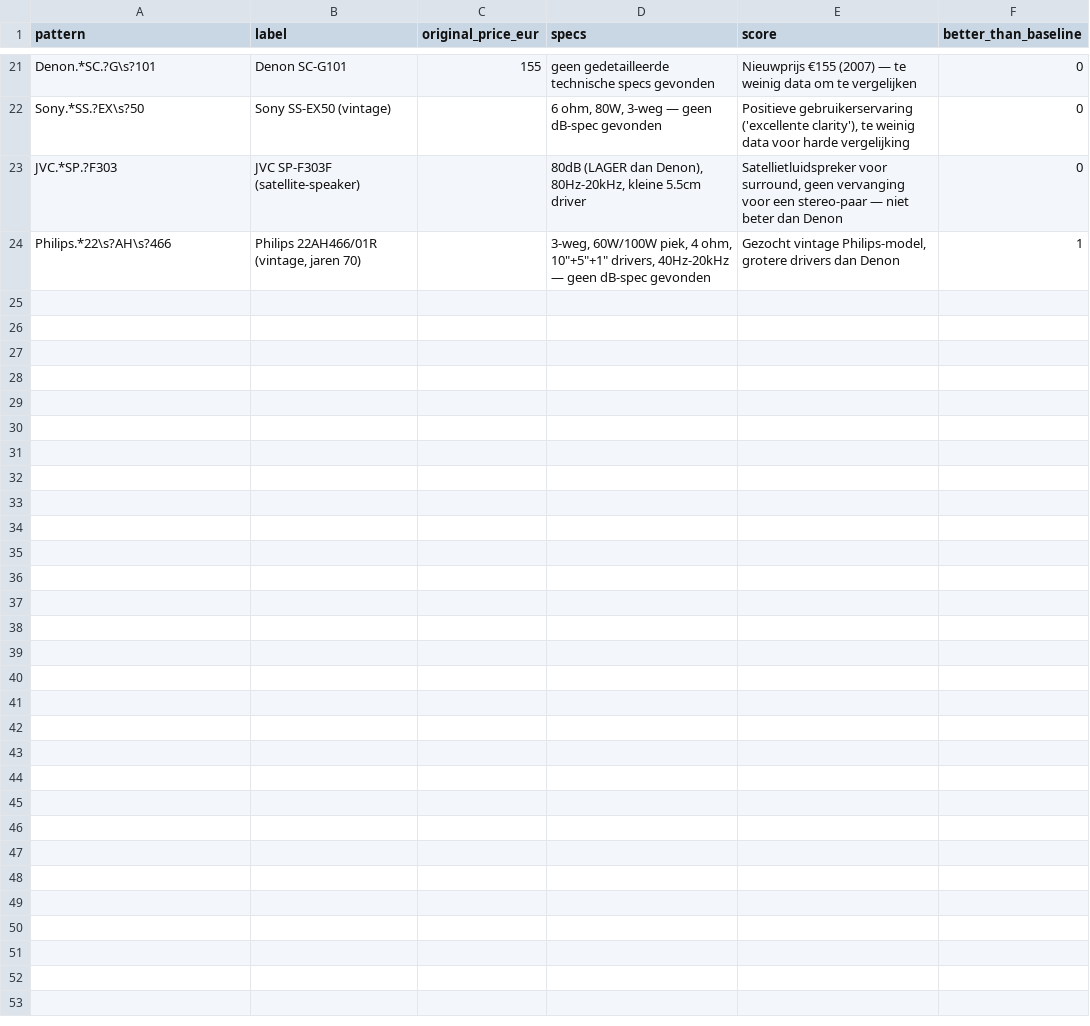
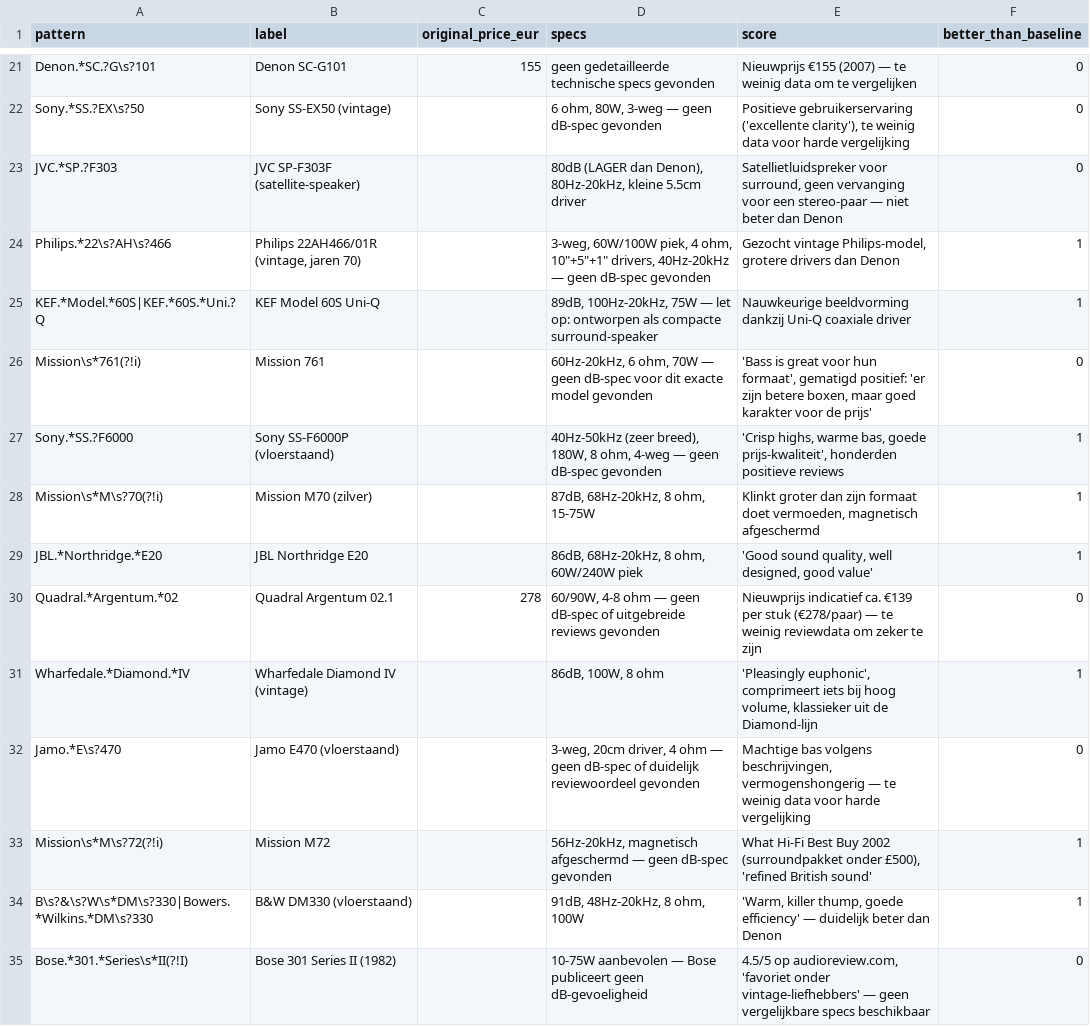
Before and after one commit to meesverb/Marktplaats-koopjes-finder, a CSV file: reference_prices.csv, drawn as a sheet; only a part is shown, gaps mark what is left out; the diff names each change by its address in the sheet, - before the commit and + after, or states it on an @@ line.

```diff
--- a/reference_prices.csv
+++ b/reference_prices.csv
+row 25: KEF.*Model.*60S|KEF.*60S.*Uni.?Q | KEF Model 60S Uni-Q |  | 89dB, 100Hz-20kHz, 75W — let op: ontworpen als compacte surround-speaker | Nauwkeurige beeldvorming dankzij Uni-Q coaxiale driver | 1
+row 26: Mission\s*761(?!i) | Mission 761 |  | 60Hz-20kHz, 6 ohm, 70W — geen dB-spec voor dit exacte model gevonden | 'Bass is great voor hun formaat', gematigd positief: 'er zijn betere boxen, maar goed karakter voor de prijs' | 0
+row 27: Sony.*SS.?F6000 | Sony SS-F6000P (vloerstaand) |  | 40Hz-50kHz (zeer breed), 180W, 8 ohm, 4-weg — geen dB-spec gevonden | 'Crisp highs, warme bas, goede prijs-kwaliteit', honderden positieve reviews | 1
+row 28: Mission\s*M\s?70(?!i) | Mission M70 (zilver) |  | 87dB, 68Hz-20kHz, 8 ohm, 15-75W | Klinkt groter dan zijn formaat doet vermoeden, magnetisch afgeschermd | 1
+row 29: JBL.*Northridge.*E20 | JBL Northridge E20 |  | 86dB, 68Hz-20kHz, 8 ohm, 60W/240W piek | 'Good sound quality, well designed, good value' | 1
+row 30: Quadral.*Argentum.*02 | Quadral Argentum 02.1 | 278 | 60/90W, 4-8 ohm — geen dB-spec of uitgebreide reviews gevonden | Nieuwprijs indicatief ca. €139 per stuk (€278/paar) — te weinig reviewdata om zeker te zijn | 0
+row 31: Wharfedale.*Diamond.*IV | Wharfedale Diamond IV (vintage) |  | 86dB, 100W, 8 ohm | 'Pleasingly euphonic', comprimeert iets bij hoog volume, klassieker uit de Diamond-lijn | 1
+row 32: Jamo.*E\s?470 | Jamo E470 (vloerstaand) |  | 3-weg, 20cm driver, 4 ohm — geen dB-spec of duidelijk reviewoordeel gevonden | Machtige bas volgens beschrijvingen, vermogenshongerig — te weinig data voor harde vergelijking | 0
+row 33: Mission\s*M\s?72(?!i) | Mission M72 |  | 56Hz-20kHz, magnetisch afgeschermd — geen dB-spec gevonden | What Hi-Fi Best Buy 2002 (surroundpakket onder £500), 'refined British sound' | 1
+row 34: B\s?&\s?W\s*DM\s?330|Bowers.*Wilkins.*DM\s?330 | B&W DM330 (vloerstaand) |  | 91dB, 48Hz-20kHz, 8 ohm, 100W | 'Warm, killer thump, goede efficiency' — duidelijk beter dan Denon | 1
+row 35: Bose.*301.*Series\s*II(?!I) | Bose 301 Series II (1982) |  | 10-75W aanbevolen — Bose publiceert geen dB-gevoeligheid | 4.5/5 op audioreview.com, 'favoriet onder vintage-liefhebbers' — geen vergelijkbare specs beschikbaar | 0
```
